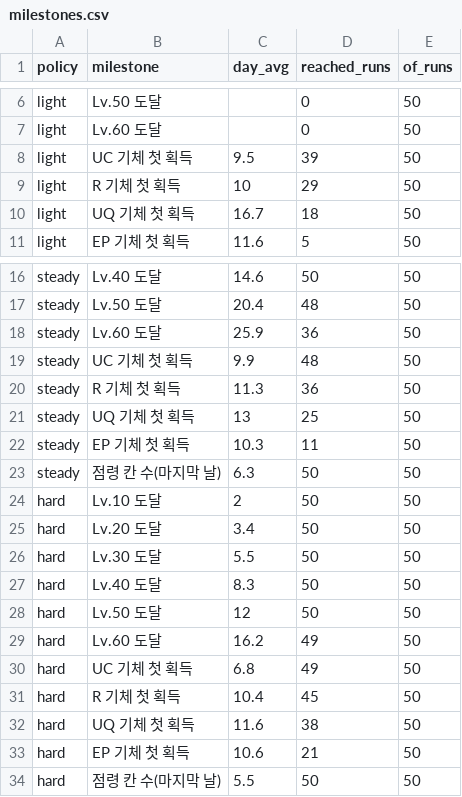
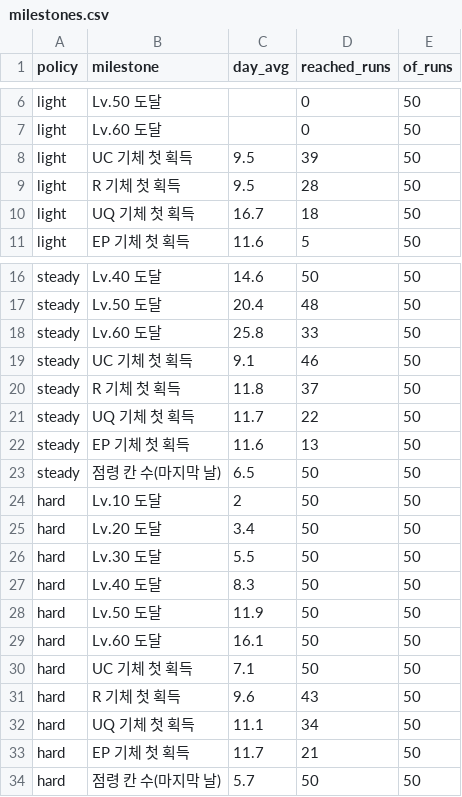
Before and after one commit to mainru99/world_of_mechaa, a CSV file: tools/out/milestones.csv, drawn as a sheet; only a part is shown, gaps mark what is left out.

```diff
--- a/tools/out/milestones.csv
+++ b/tools/out/milestones.csv
@@ -8,3 +8,3 @@ light,Lv.60 도달,,0,50
 light,UC 기체 첫 획득,9.5,39,50
-light,R 기체 첫 획득,10,29,50
+light,R 기체 첫 획득,9.5,28,50
 light,UQ 기체 첫 획득,16.7,18,50
@@ -17,8 +17,8 @@ steady,Lv.40 도달,14.6,50,50
 steady,Lv.50 도달,20.4,48,50
-steady,Lv.60 도달,25.9,36,50
-steady,UC 기체 첫 획득,9.9,48,50
-steady,R 기체 첫 획득,11.3,36,50
-steady,UQ 기체 첫 획득,13,25,50
-steady,EP 기체 첫 획득,10.3,11,50
-steady,점령 칸 수(마지막 날),6.3,50,50
+steady,Lv.60 도달,25.8,33,50
+steady,UC 기체 첫 획득,9.1,46,50
+steady,R 기체 첫 획득,11.8,37,50
+steady,UQ 기체 첫 획득,11.7,22,50
+steady,EP 기체 첫 획득,11.6,13,50
+steady,점령 칸 수(마지막 날),6.5,50,50
 hard,Lv.10 도달,2,50,50
@@ -27,8 +27,8 @@ hard,Lv.30 도달,5.5,50,50
 hard,Lv.40 도달,8.3,50,50
-hard,Lv.50 도달,12,50,50
-hard,Lv.60 도달,16.2,49,50
-hard,UC 기체 첫 획득,6.8,49,50
-hard,R 기체 첫 획득,10.4,45,50
-hard,UQ 기체 첫 획득,11.6,38,50
-hard,EP 기체 첫 획득,10.6,21,50
-hard,점령 칸 수(마지막 날),5.5,50,50
+hard,Lv.50 도달,11.9,50,50
+hard,Lv.60 도달,16.1,50,50
+hard,UC 기체 첫 획득,7.1,50,50
+hard,R 기체 첫 획득,9.6,43,50
+hard,UQ 기체 첫 획득,11.1,34,50
+hard,EP 기체 첫 획득,11.7,21,50
+hard,점령 칸 수(마지막 날),5.7,50,50
```
Also changed, not shown: tools/out/content.csv, tools/out/difficulty.csv, 18 other files.
